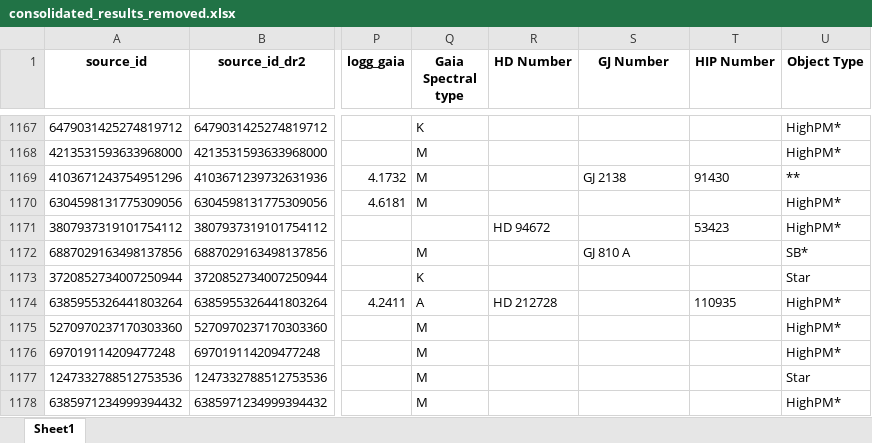
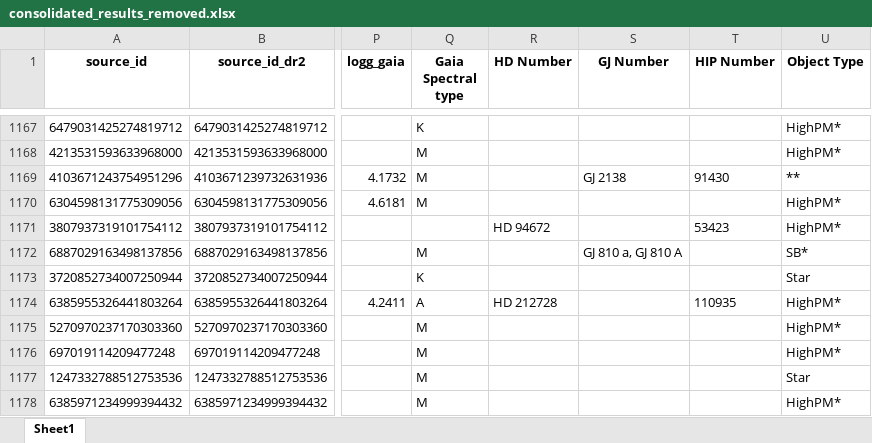
Before and after one commit to exoplanetsdk/2ES_target_selection, an Excel workbook: results/consolidated_results_removed.xlsx, sheet Sheet1, drawn as a sheet; only a part is shown, gaps mark what is left out; values as stored, in another font and other column widths than the file's, no borders; the diff covers the shown part only; the diff names each change by its address in the sheet, - before the commit and + after, or states it on an @@ line.

```diff
--- a/results/consolidated_results_removed.xlsx (sheet Sheet1)
+++ b/results/consolidated_results_removed.xlsx (sheet Sheet1)
-S1172 (GJ Number): GJ 810 A
+S1172 (GJ Number): GJ 810 a, GJ 810 A
```
Also changed, not shown: 1 added row and 6 edited cells elsewhere in this sheet, results/dr2_dr3_crossmatch.xlsx, results/removed_rows.xlsx, 45 other files.
